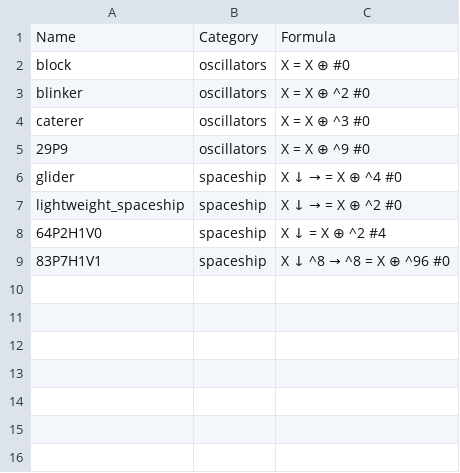
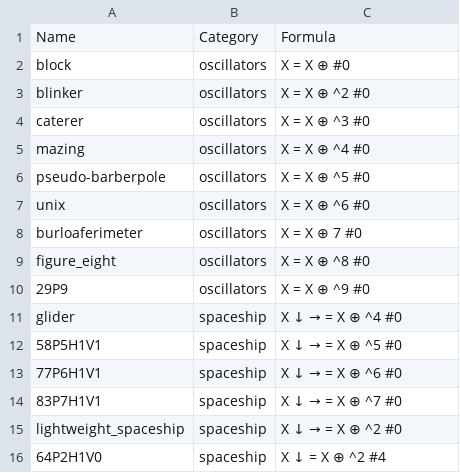
Before and after one commit to yann-ro/conway-game-of-life, a CSV file: item/index.csv, drawn as a sheet; removed rows and columns are numbered as before the commit, all else as after; the diff names each change by its address in the sheet, - before the commit and + after, or states it on an @@ line.

```diff
--- a/item/index.csv
+++ b/item/index.csv
+row 5: mazing | oscillators | X = X ⊕ ^4 #0
+row 6: pseudo-barberpole | oscillators | X = X ⊕ ^5 #0
+row 7: unix | oscillators | X = X ⊕ ^6 #0
+row 8: burloaferimeter | oscillators | X = X ⊕ 7 #0
+row 9: figure_eight | oscillators | X = X ⊕ ^8 #0
+row 12: 58P5H1V1 | spaceship | X ↓ → = X ⊕ ^5 #0
+row 13: 77P6H1V1 | spaceship | X ↓ → = X ⊕ ^6 #0
+row 14: 83P7H1V1 | spaceship | X ↓ → = X ⊕ ^7 #0
-row 9: 83P7H1V1 | spaceship | X ↓ ^8 → ^8 = X ⊕ ^96 #0
```
Also changed, not shown: 9 other files.
